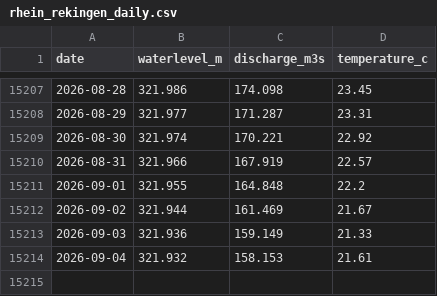
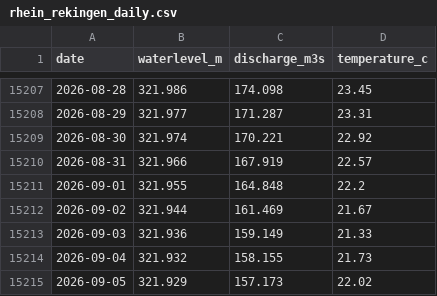
Before and after one commit to samuelb/rheinstats, a CSV file: rhein_rekingen_daily.csv, drawn as a sheet; only a part is shown, gaps mark what is left out.

```diff
--- a/rhein_rekingen_daily.csv
+++ b/rhein_rekingen_daily.csv
@@ -15213,2 +15213,3 @@ date,waterlevel_m,discharge_m3s,temperature_c
 2026-09-03,321.936,159.149,21.33
-2026-09-04,321.932,158.153,21.61
+2026-09-04,321.932,158.155,21.73
+2026-09-05,321.929,157.173,22.02
```
Also changed, not shown: 1 other file.
